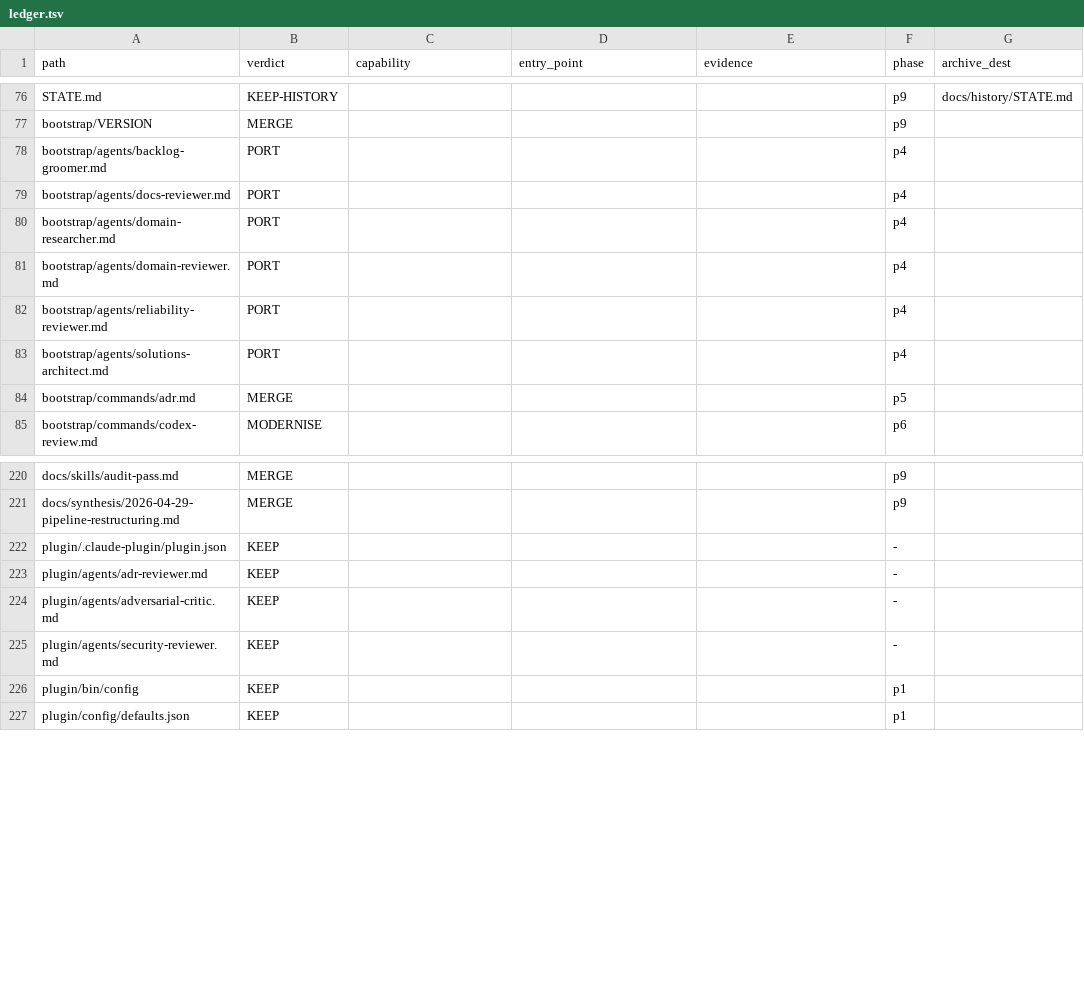
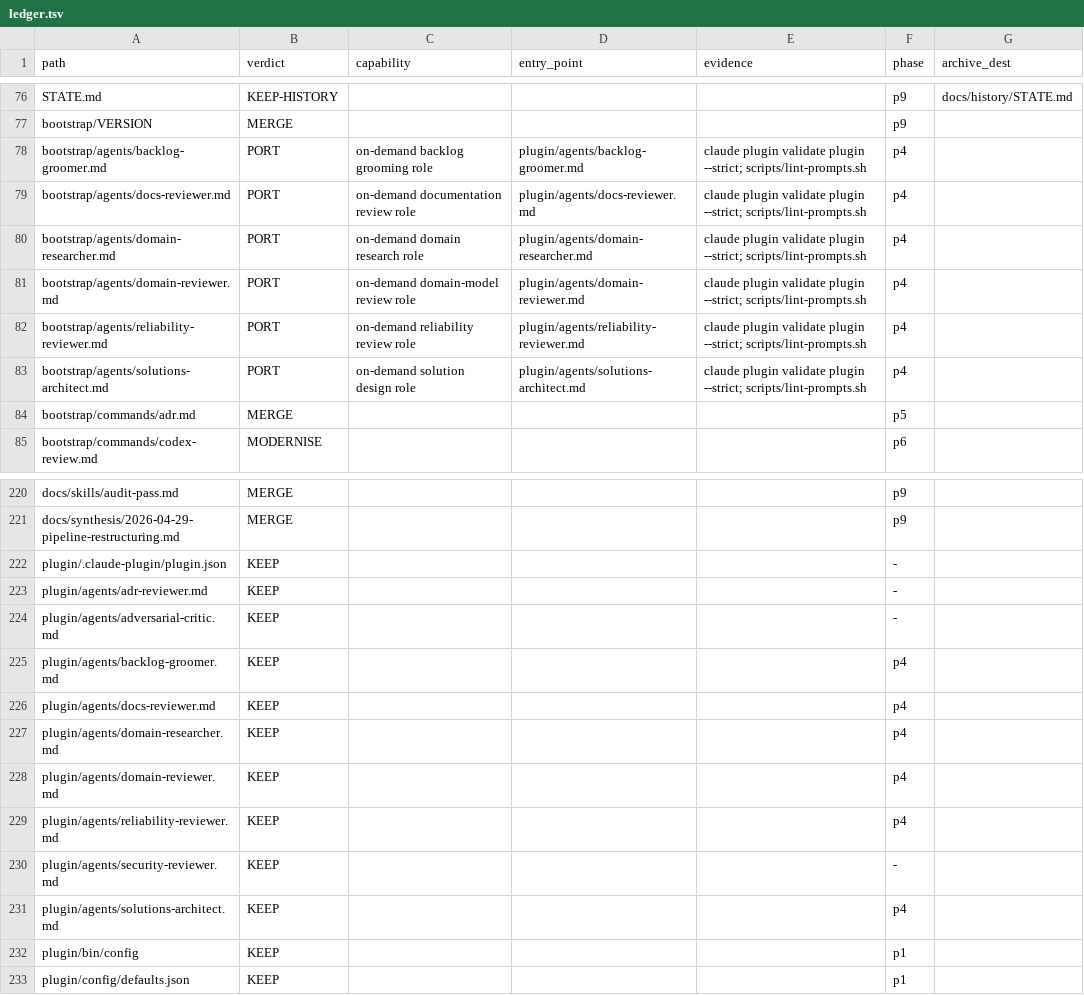
Before and after one commit to Lenivvenil/claude-mini, a TSV file: tools/port-run/ledger.tsv, drawn as a sheet; only a part is shown, gaps mark what is left out.

```diff
--- a/tools/port-run/ledger.tsv
+++ b/tools/port-run/ledger.tsv
@@ -77,8 +77,8 @@ STATE.md	KEEP-HISTORY				p9	docs/history/STATE.md
 bootstrap/VERSION	MERGE				p9	
-bootstrap/agents/backlog-groomer.md	PORT				p4	
-bootstrap/agents/docs-reviewer.md	PORT				p4	
-bootstrap/agents/domain-researcher.md	PORT				p4	
-bootstrap/agents/domain-reviewer.md	PORT				p4	
-bootstrap/agents/reliability-reviewer.md	PORT				p4	
-bootstrap/agents/solutions-architect.md	PORT				p4	
+bootstrap/agents/backlog-groomer.md	PORT	on-demand backlog grooming role	plugin/agents/backlog-groomer.md	claude plugin validate plugin --strict; scripts/lint-prompts.sh	p4	
+bootstrap/agents/docs-reviewer.md	PORT	on-demand documentation review role	plugin/agents/docs-reviewer.md	claude plugin validate plugin --strict; scripts/lint-prompts.sh	p4	
+bootstrap/agents/domain-researcher.md	PORT	on-demand domain research role	plugin/agents/domain-researcher.md	claude plugin validate plugin --strict; scripts/lint-prompts.sh	p4	
+bootstrap/agents/domain-reviewer.md	PORT	on-demand domain-model review role	plugin/agents/domain-reviewer.md	claude plugin validate plugin --strict; scripts/lint-prompts.sh	p4	
+bootstrap/agents/reliability-reviewer.md	PORT	on-demand reliability review role	plugin/agents/reliability-reviewer.md	claude plugin validate plugin --strict; scripts/lint-prompts.sh	p4	
+bootstrap/agents/solutions-architect.md	PORT	on-demand solution design role	plugin/agents/solutions-architect.md	claude plugin validate plugin --strict; scripts/lint-prompts.sh	p4	
 bootstrap/commands/adr.md	MERGE				p5	
@@ -224,3 +224,9 @@ plugin/agents/adr-reviewer.md	KEEP				-
 plugin/agents/adversarial-critic.md	KEEP				-	
+plugin/agents/backlog-groomer.md	KEEP				p4	
+plugin/agents/docs-reviewer.md	KEEP				p4	
+plugin/agents/domain-researcher.md	KEEP				p4	
+plugin/agents/domain-reviewer.md	KEEP				p4	
+plugin/agents/reliability-reviewer.md	KEEP				p4	
 plugin/agents/security-reviewer.md	KEEP				-	
+plugin/agents/solutions-architect.md	KEEP				p4	
 plugin/bin/config	KEEP				p1	
```
Also changed, not shown: 17 other files.
